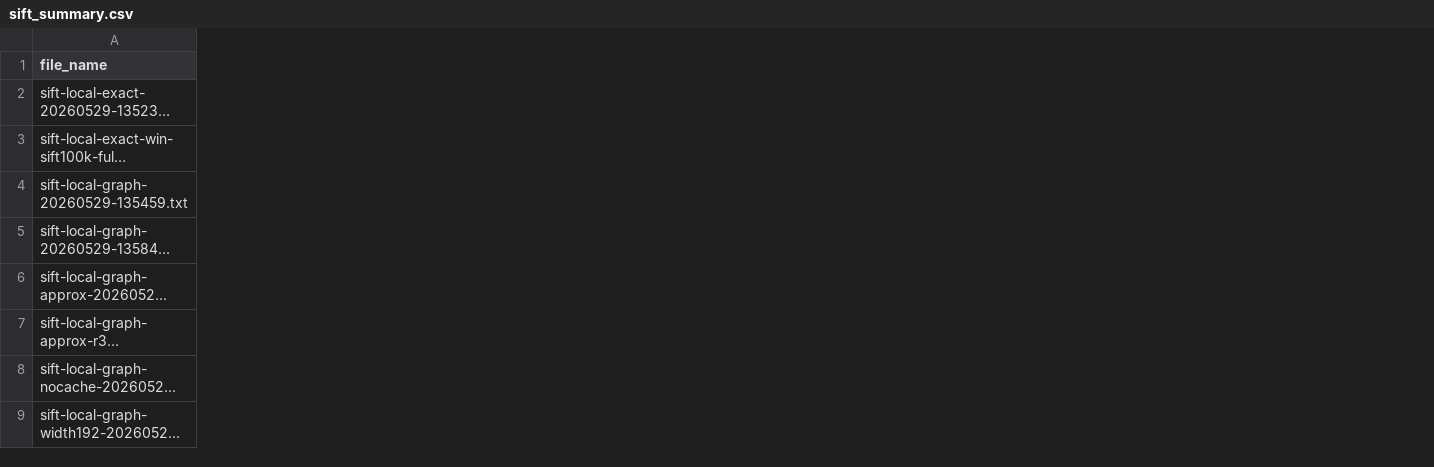
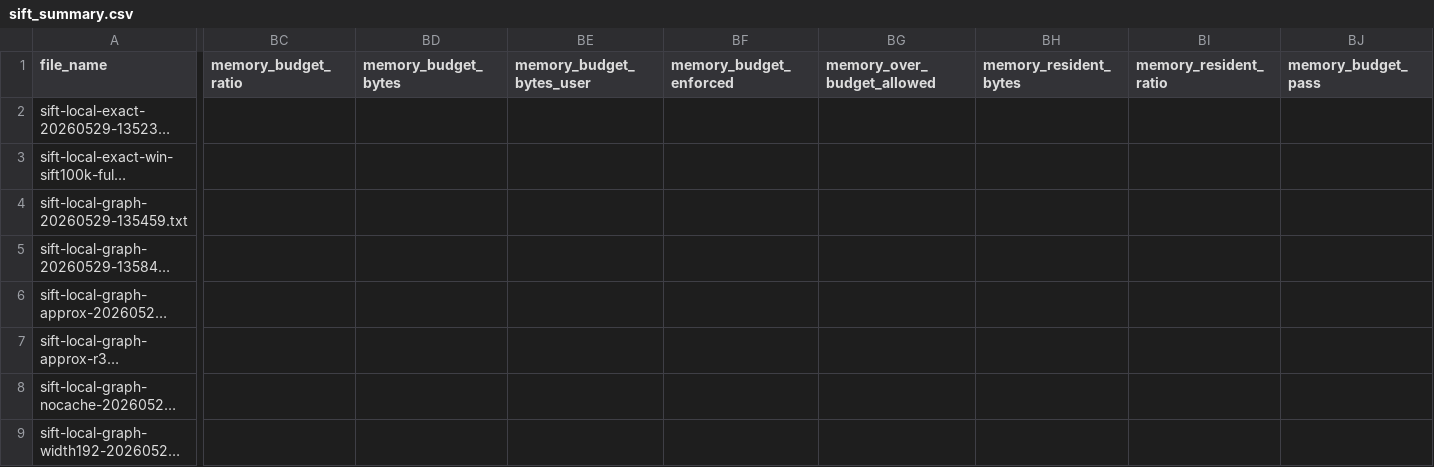
Before and after one commit to TokaiTeio666/agent-aware, a CSV file: archive/results/sift_summary.csv, drawn as a sheet; only a part is shown, gaps mark what is left out; long unchanged cells end in …; the diff covers the shown part only; the diff names each change by its address in the sheet, - before the commit and + after, or states it on an @@ line.

```diff
--- a/archive/results/sift_summary.csv
+++ b/archive/results/sift_summary.csv
+column BC (memory_budget_ratio), empty
+column BD (memory_budget_bytes), empty
+column BE (memory_budget_bytes_user), empty
+column BF (memory_budget_enforced), empty
+column BG (memory_over_budget_allowed), empty
+column BH (memory_resident_bytes), empty
+column BI (memory_resident_ratio), empty
+column BJ (memory_budget_pass), empty
```
Also changed, not shown: 11 added columns elsewhere in this file, 28 other files.
